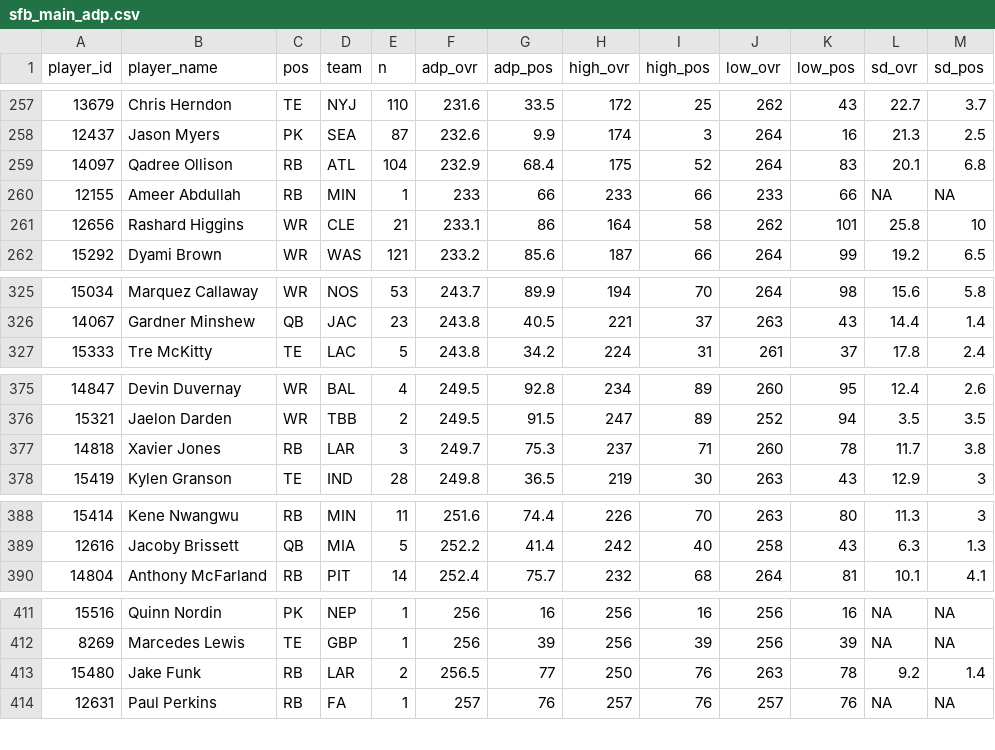
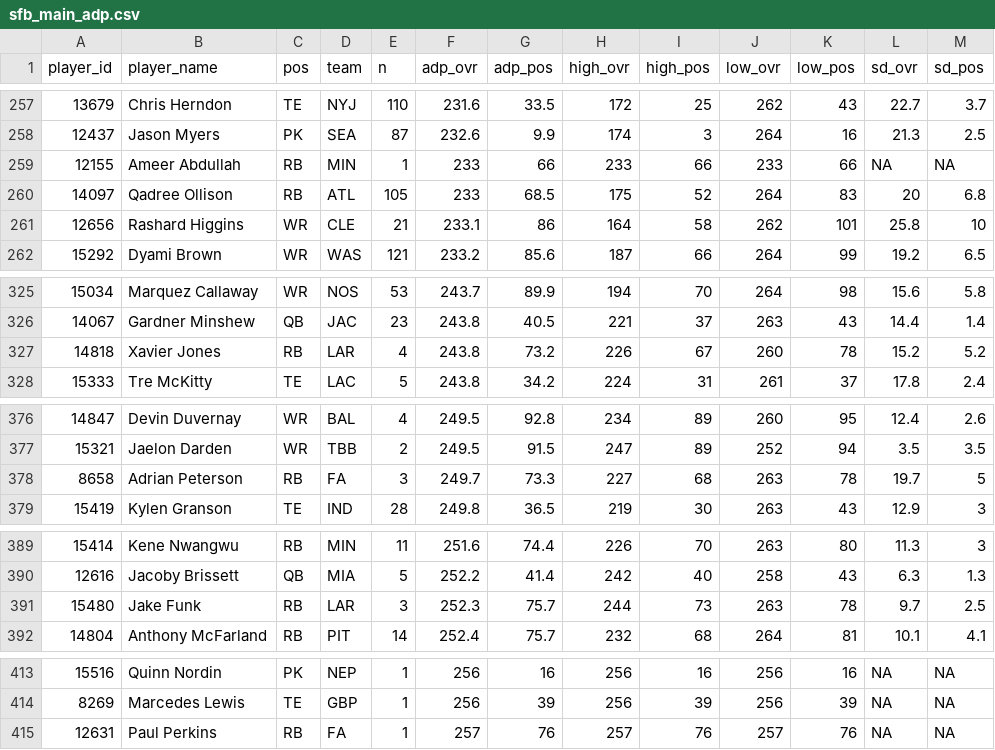
Before and after one commit to dynastyprocess/data-mfl_public, a CSV file: sfb_main_adp.csv, drawn as a sheet; only a part is shown, gaps mark what is left out; removed rows and columns are numbered as before the commit, all else as after; the diff covers the shown part only; the diff names each change by its address in the sheet, - before the commit and + after, or states it on an @@ line.

```diff
--- a/sfb_main_adp.csv
+++ b/sfb_main_adp.csv
-row 259: 14097 | Qadree Ollison | RB | ATL | 104 | 232.9 | 68.4 | 175 | 52 | 264 | 83 | 20.1 | 6.8
+row 260: 14097 | Qadree Ollison | RB | ATL | 105 | 233 | 68.5 | 175 | 52 | 264 | 83 | 20 | 6.8
+row 327: 14818 | Xavier Jones | RB | LAR | 4 | 243.8 | 73.2 | 226 | 67 | 260 | 78 | 15.2 | 5.2
-row 377: 14818 | Xavier Jones | RB | LAR | 3 | 249.7 | 75.3 | 237 | 71 | 260 | 78 | 11.7 | 3.8
+row 378: 8658 | Adrian Peterson | RB | FA | 3 | 249.7 | 73.3 | 227 | 68 | 263 | 78 | 19.7 | 5
+row 391: 15480 | Jake Funk | RB | LAR | 3 | 252.3 | 75.7 | 244 | 73 | 263 | 78 | 9.7 | 2.5
-row 413: 15480 | Jake Funk | RB | LAR | 2 | 256.5 | 77 | 250 | 76 | 263 | 78 | 9.2 | 1.4
```
Also changed, not shown: 1 removed row and 3 edited cells elsewhere in this file, sfb_satellite_adp.csv.
